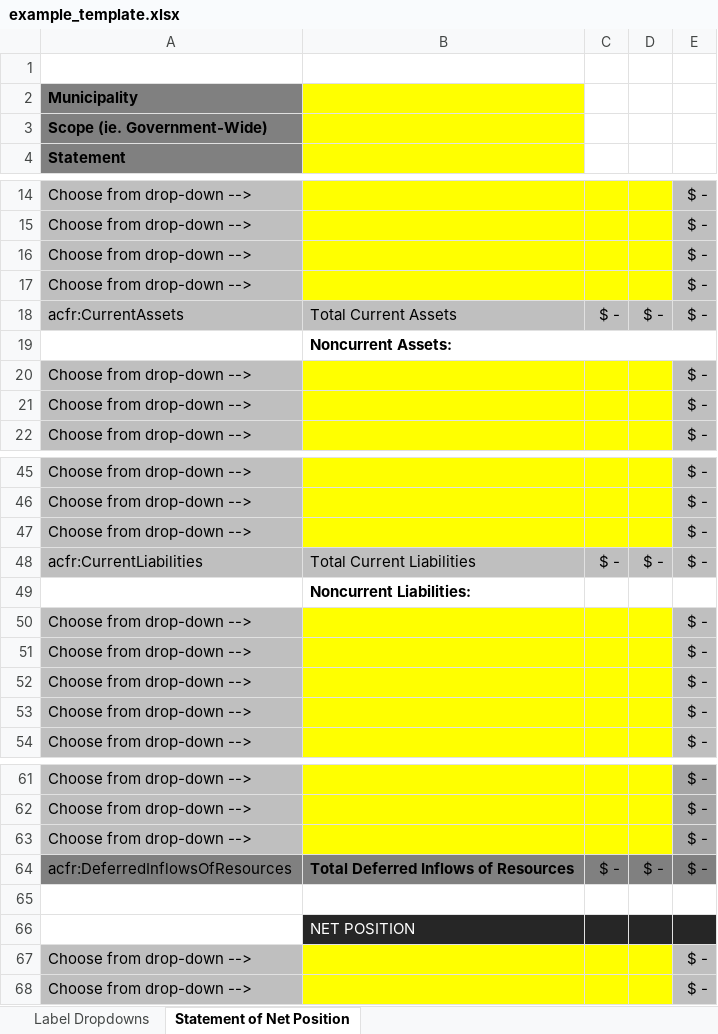
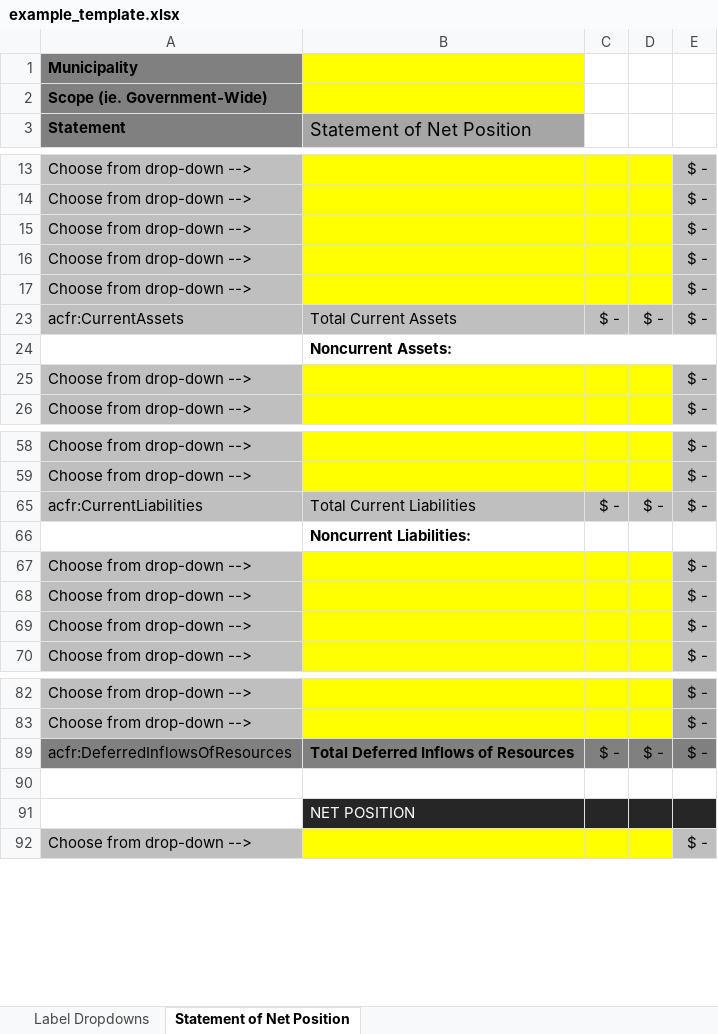
Before and after one commit to closup/process-xbrl, an Excel workbook: static/input_files/acfrs/example_template.xlsx, sheet Statement of Net Position, drawn as a sheet; only a part is shown, gaps mark what is left out; values as stored, in another font and other column widths than the file's, no borders; conditional formats not drawn; removed rows and columns are numbered as before the commit, all else as after; the diff names each change by its address in the sheet, - before the commit and + after, or states it on an @@ line.

```diff
--- a/static/input_files/acfrs/example_template.xlsx (sheet Statement of Net Position)
+++ b/static/input_files/acfrs/example_template.xlsx (sheet Statement of Net Position)
-row 1: (empty)
-B3: (empty)
+B3: Statement of Net Position
-B3 fill: #FFFF00
+B3 fill: #A6A6A6
@@ row 20 moved to row 17: Choose from drop-down --> @@
@@ row 47 hidden: Choose from drop-down --> |  |  |  | $ - @@
@@ row 50 hidden: Choose from drop-down --> |  |  |  | $ - @@
@@ row 63 hidden: Choose from drop-down --> |  |  |  | $ - @@
@@ row 67 hidden: Choose from drop-down --> |  |  |  | $ - @@
```
Also changed, not shown: formulas that keep their value, hidden cells, 3 other files.
